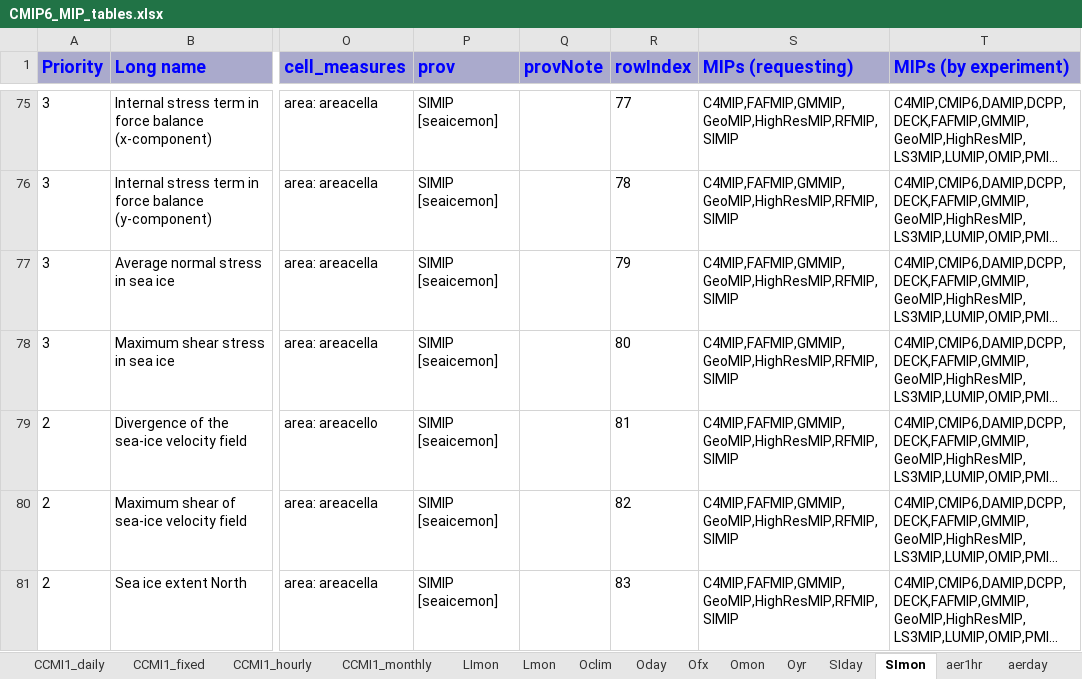
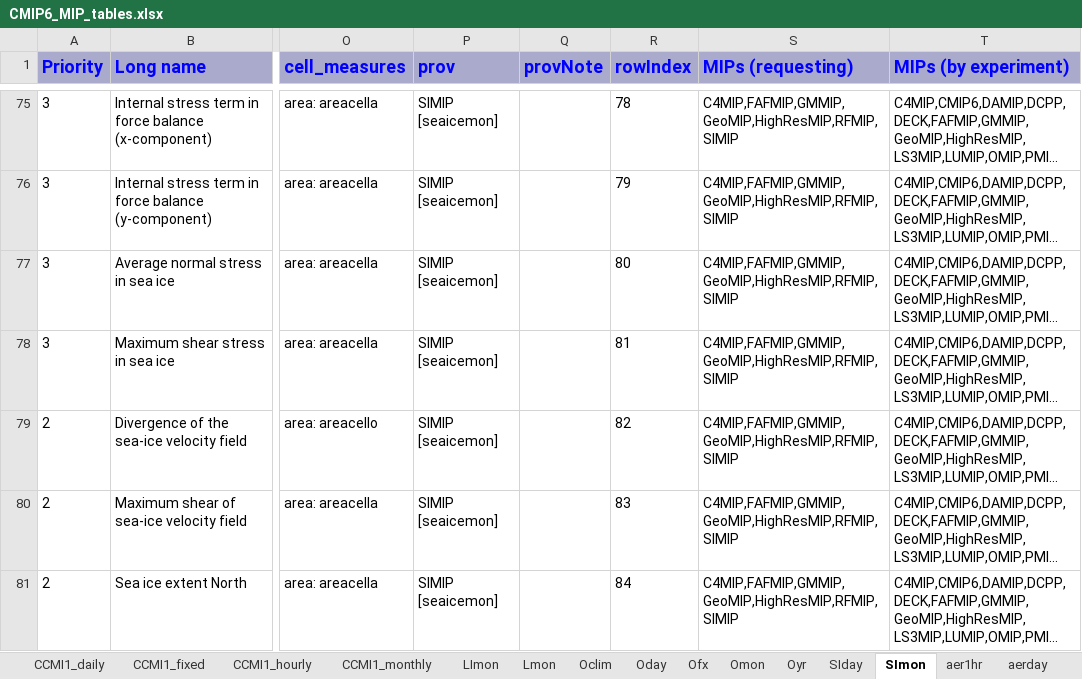
Before and after one commit to zklaus-cmip6/CMIP6dreq, an Excel workbook: dreqPy/docs/CMIP6_MIP_tables.xlsx, sheet SImon, drawn as a sheet; only a part is shown, gaps mark what is left out; long unchanged cells end in …; values as stored, in another font and other column widths than the file's, no borders; the diff covers the shown part only; the diff names each change by its address in the sheet, - before the commit and + after, or states it on an @@ line.

```diff
--- a/dreqPy/docs/CMIP6_MIP_tables.xlsx (sheet SImon)
+++ b/dreqPy/docs/CMIP6_MIP_tables.xlsx (sheet SImon)
-R75 (rowIndex): 77
+R75 (rowIndex): 78
-R76 (rowIndex): 78
+R76 (rowIndex): 79
-R77 (rowIndex): 79
+R77 (rowIndex): 80
-R78 (rowIndex): 80
+R78 (rowIndex): 81
-R79 (rowIndex): 81
+R79 (rowIndex): 82
-R80 (rowIndex): 82
+R80 (rowIndex): 83
-R81 (rowIndex): 83
+R81 (rowIndex): 84
```
Also changed, not shown: 1 added row, 1 removed row and 63 edited cells elsewhere in this sheet, sheet CORDEX_day, sheet aermonthly, sheet SPECS_day, sheet emMon, sheet cf3hr, sheet SPECS_Omon, 22 more sheets, 10 other files.
